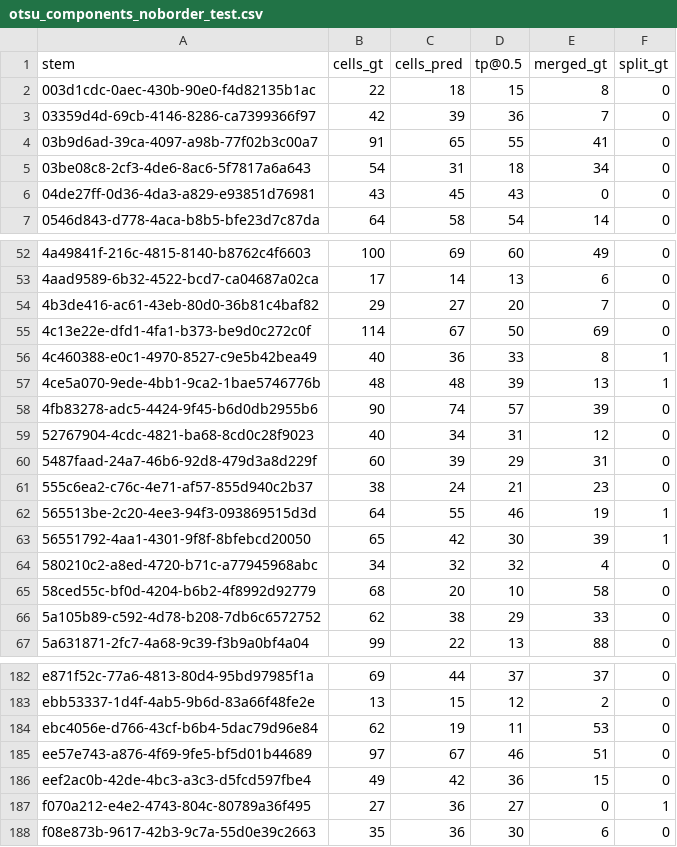
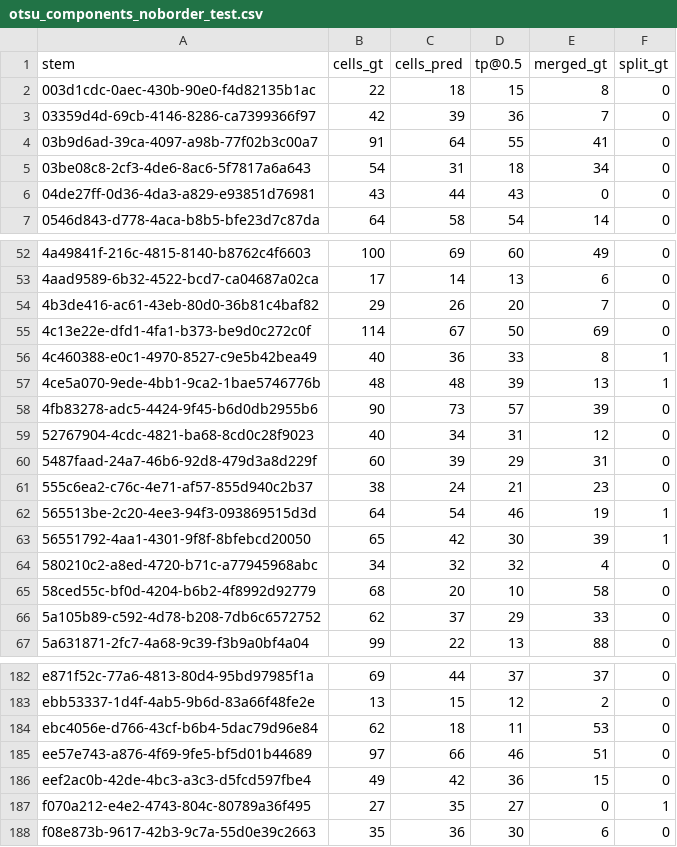
Before and after one commit to KDOL9/blood-cell-sep, a CSV file: results/metrics/otsu_components_noborder_test.csv, drawn as a sheet; only a part is shown, gaps mark what is left out; the diff covers the shown part only.

```diff
--- a/results/metrics/otsu_components_noborder_test.csv
+++ b/results/metrics/otsu_components_noborder_test.csv
@@ -3,5 +3,5 @@ stem,cells_gt,cells_pred,tp@0.5,merged_gt,split_gt
 03359d4d-69cb-4146-8286-ca7399366f97,42,39,36,7,0
-03b9d6ad-39ca-4097-a98b-77f02b3c00a7,91,65,55,41,0
+03b9d6ad-39ca-4097-a98b-77f02b3c00a7,91,64,55,41,0
 03be08c8-2cf3-4de6-8ac6-5f7817a6a643,54,31,18,34,0
-04de27ff-0d36-4da3-a829-e93851d76981,43,45,43,0,0
+04de27ff-0d36-4da3-a829-e93851d76981,43,44,43,0,0
 0546d843-d778-4aca-b8b5-bfe23d7c87da,64,58,54,14,0
@@ -53,3 +53,3 @@ stem,cells_gt,cells_pred,tp@0.5,merged_gt,split_gt
 4aad9589-6b32-4522-bcd7-ca04687a02ca,17,14,13,6,0
-4b3de416-ac61-43eb-80d0-36b81c4baf82,29,27,20,7,0
+4b3de416-ac61-43eb-80d0-36b81c4baf82,29,26,20,7,0
 4c13e22e-dfd1-4fa1-b373-be9d0c272c0f,114,67,50,69,0
@@ -57,3 +57,3 @@ stem,cells_gt,cells_pred,tp@0.5,merged_gt,split_gt
 4ce5a070-9ede-4bb1-9ca2-1bae5746776b,48,48,39,13,1
-4fb83278-adc5-4424-9f45-b6d0db2955b6,90,74,57,39,0
+4fb83278-adc5-4424-9f45-b6d0db2955b6,90,73,57,39,0
 52767904-4cdc-4821-ba68-8cd0c28f9023,40,34,31,12,0
@@ -61,3 +61,3 @@ stem,cells_gt,cells_pred,tp@0.5,merged_gt,split_gt
 555c6ea2-c76c-4e71-af57-855d940c2b37,38,24,21,23,0
-565513be-2c20-4ee3-94f3-093869515d3d,64,55,46,19,1
+565513be-2c20-4ee3-94f3-093869515d3d,64,54,46,19,1
 56551792-4aa1-4301-9f8f-8bfebcd20050,65,42,30,39,1
@@ -65,3 +65,3 @@ stem,cells_gt,cells_pred,tp@0.5,merged_gt,split_gt
 58ced55c-bf0d-4204-b6b2-4f8992d92779,68,20,10,58,0
-5a105b89-c592-4d78-b208-7db6c6572752,62,38,29,33,0
+5a105b89-c592-4d78-b208-7db6c6572752,62,37,29,33,0
 5a631871-2fc7-4a68-9c39-f3b9a0bf4a04,99,22,13,88,0
@@ -183,6 +183,6 @@ e871f52c-77a6-4813-80d4-95bd97985f1a,69,44,37,37,0
 ebb53337-1d4f-4ab5-9b6d-83a66f48fe2e,13,15,12,2,0
-ebc4056e-d766-43cf-b6b4-5dac79d96e84,62,19,11,53,0
-ee57e743-a876-4f69-9fe5-bf5d01b44689,97,67,46,51,0
+ebc4056e-d766-43cf-b6b4-5dac79d96e84,62,18,11,53,0
+ee57e743-a876-4f69-9fe5-bf5d01b44689,97,66,46,51,0
 eef2ac0b-42de-4bc3-a3c3-d5fcd597fbe4,49,42,36,15,0
-f070a212-e4e2-4743-804c-80789a36f495,27,36,27,0,1
+f070a212-e4e2-4743-804c-80789a36f495,27,35,27,0,1
 f08e873b-9617-42b3-9c7a-55d0e39c2663,35,36,30,6,0
```
Also changed, not shown: 23 edited cells elsewhere in this file, results/metrics/otsu_watershed_noborder_test.csv, results/metrics/unet_dist_tuned_noborder_test.csv, 20 other files.
